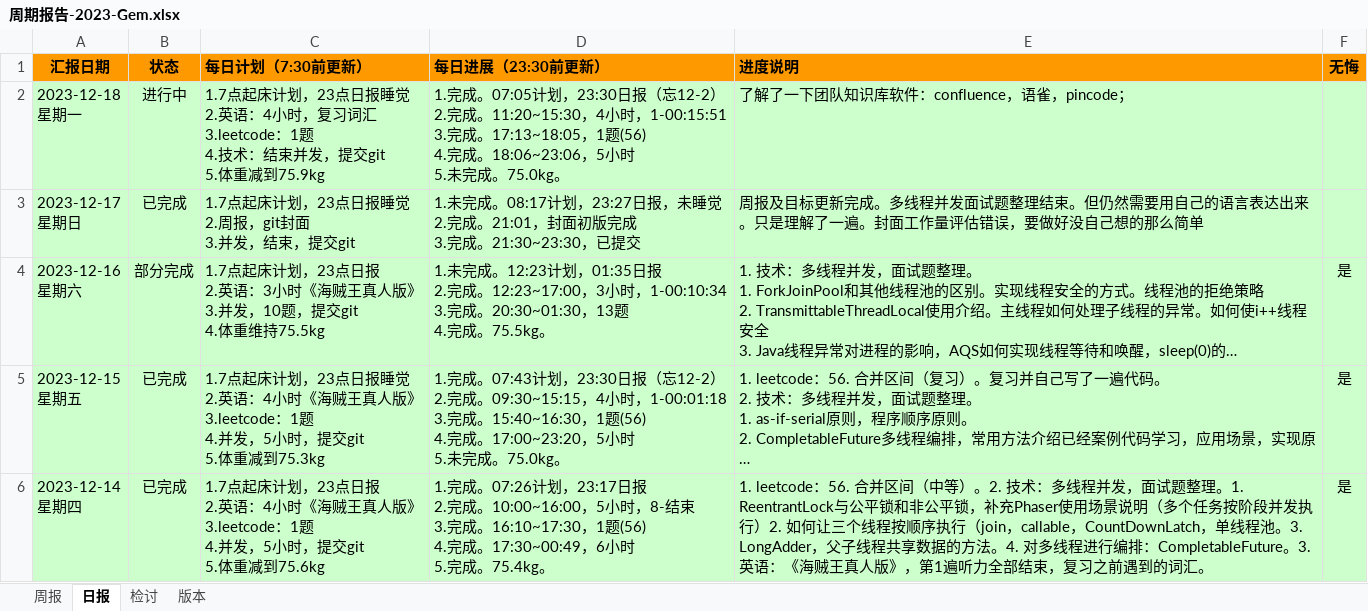
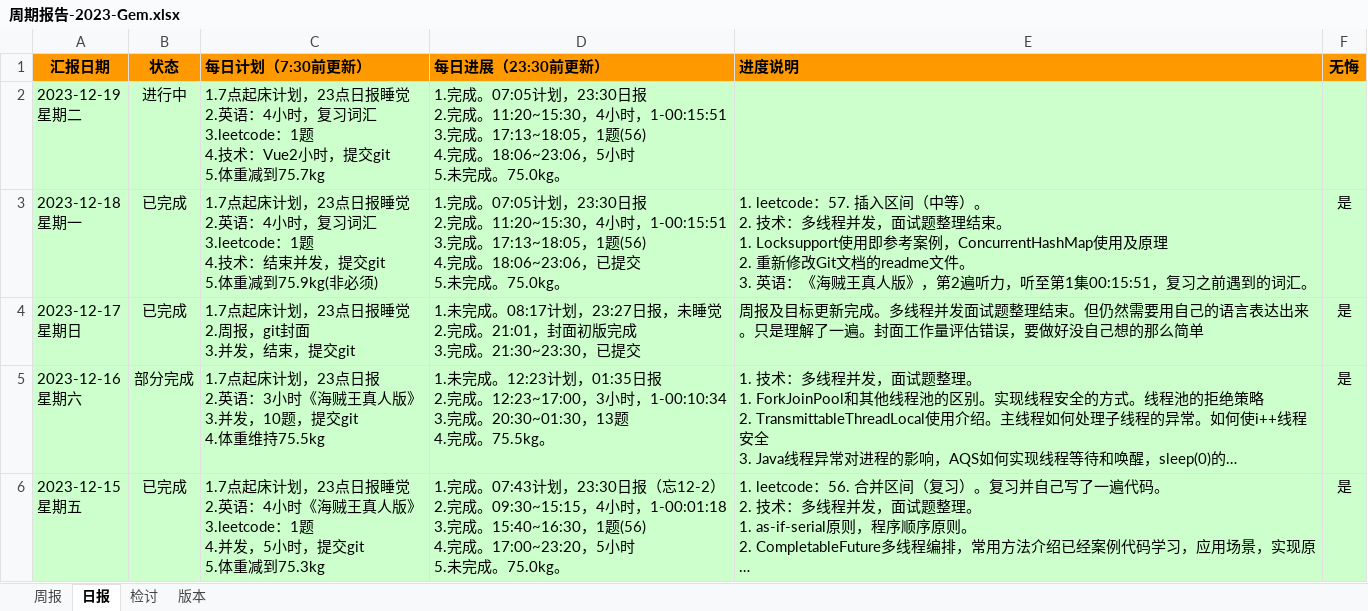
Before and after one commit to namelessmyth/beFreeCoder, an Excel workbook: docs/report/周期报告-2023-Gem.xlsx, sheet 日报, drawn as a sheet; only a part is shown; the shorter side is filled out with more unchanged rows; long unchanged cells end in …; values as stored, in another font and other column widths than the file's, no borders; conditional formats not drawn; addresses are those after the commit; ↵ is a line break in a cell; the diff names each change by its address in the sheet, - before the commit and + after, or states it on an @@ line.

```diff
--- a/docs/report/周期报告-2023-Gem.xlsx (sheet 日报)
+++ b/docs/report/周期报告-2023-Gem.xlsx (sheet 日报)
+row 2: 2023-12-19 ↵ 星期二 | 进行中 | 1.7点起床计划，23点日报睡觉 ↵ 2.英语：4小时，复习词汇 ↵ 3.leetcode：1题 ↵ 4.技术：Vue2小时，提交git ↵ 5.体重减到75.7kg | 1.完成。07:05计划，23:30日报 ↵ 2.完成。11:20~15:30，4小时，1-00:15:51 ↵ 3.完成。17:13~18:05，1题(56) ↵ 4.完成。18:06~23:06，5小时 ↵ 5.未完成。75.0kg。
-B3 (状态): 进行中
+B3 (状态): 已完成
-C3 (每日计划（7:30前更新）): …体重减到75.9kg
+C3 (每日计划（7:30前更新）): …体重减到75.9kg(非必须)
-D3 (每日进展（23:30前更新）): …，23:30日报（忘12-2） ↵ 2.完成。11:20~15:30，4小时，1-00:15:51 ↵ 3.完成。17:13~18:05，1题(56) ↵ 4.完成。18:06~23:06，5小时 ↵ 5.未完…
+D3 (每日进展（23:30前更新）): …，23:30日报 ↵ 2.完成。11:20~15:30，4小时，1-00:15:51 ↵ 3.完成。17:13~18:05，1题(56) ↵ 4.完成。18:06~23:06，已提交 ↵ 5.未完…
-E3 (进度说明): 了解了一下团队知识库软件：confluence，语雀，pincode；
+E3 (进度说明): 1. leetcode：57. 插入区间（中等）。 ↵ 2. 技术：多线程并发，面试题整理结束。 ↵ 1. Locksupport使用即参考案例，ConcurrentHashMap使用及原理 ↵ 2. 重新修改Git文档的readme文件。 ↵ 3. 英语：《海贼王真人版》，第2遍听力，听至第1集00:15:51，复习之前遇到的词汇。
-F3:F4 (无悔): (empty)
+F3:F4 (无悔): 是
```
Also changed, not shown: 3 other files.
